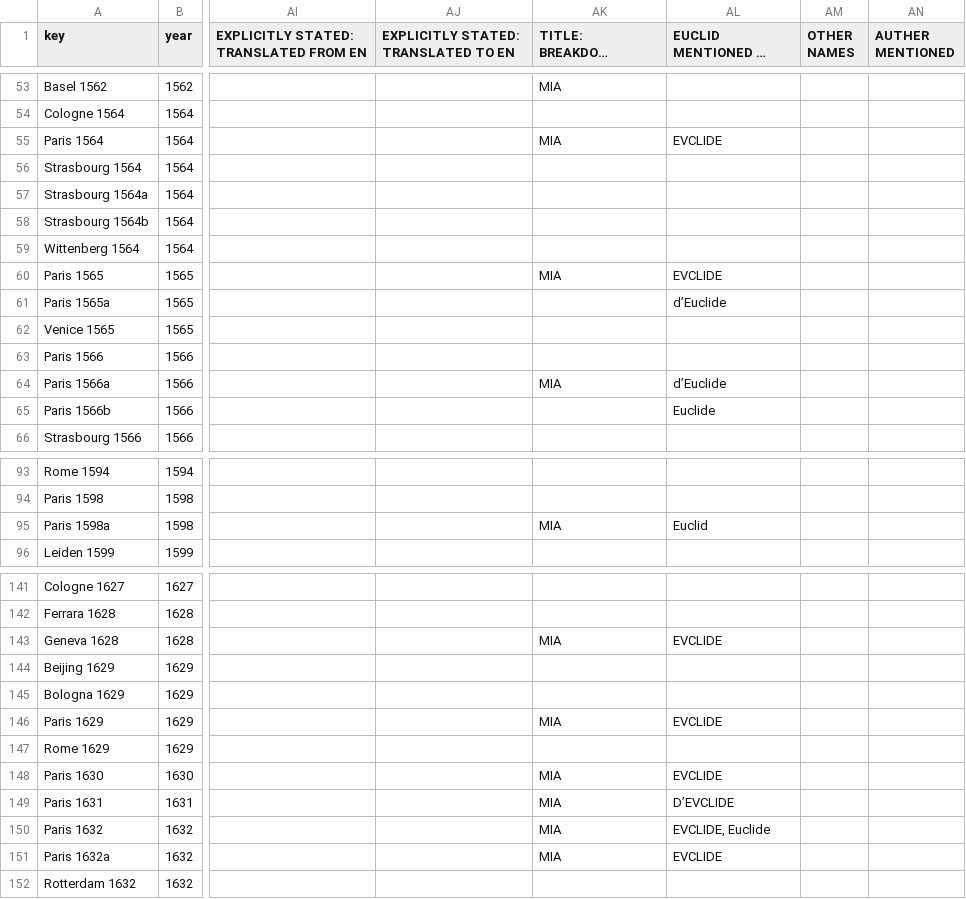
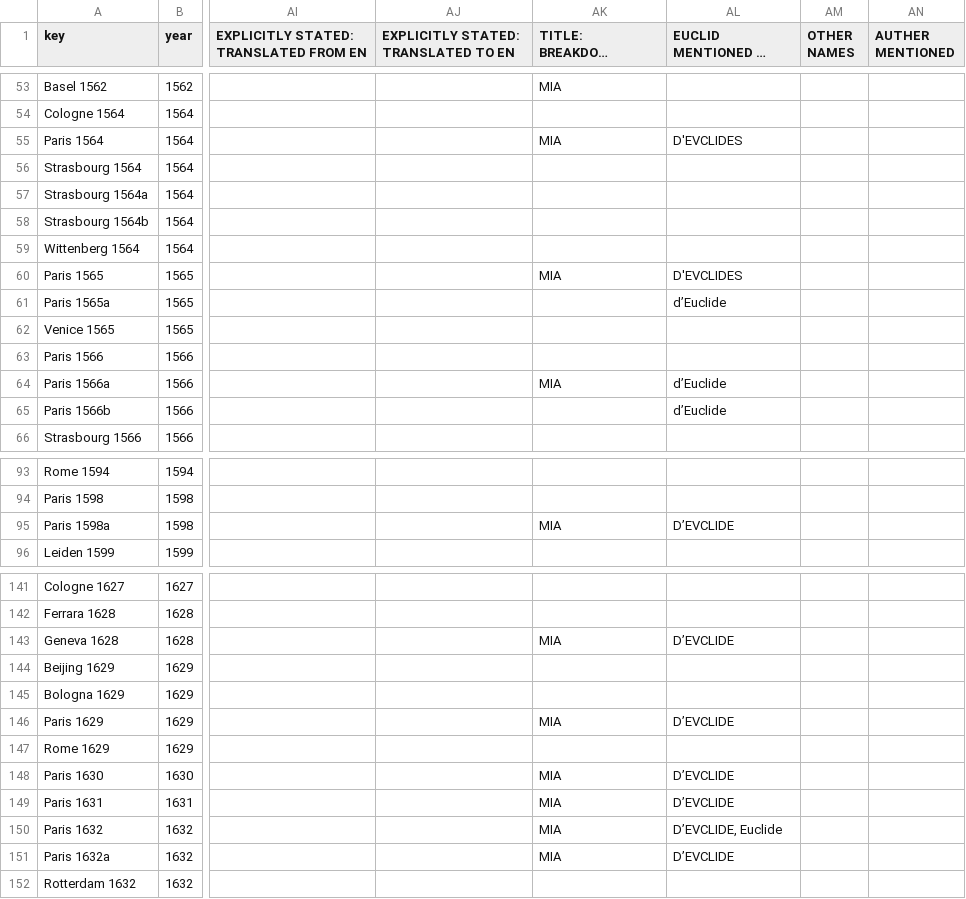
Before and after one commit to ReallyLiri/elements-title-pages, a CSV file: public/docs/EiP.csv, drawn as a sheet; only a part is shown, gaps mark what is left out; long unchanged cells end in …; the diff covers the shown part only; the diff names each change by its address in the sheet, - before the commit and + after, or states it on an @@ line.

```diff
--- a/public/docs/EiP.csv
+++ b/public/docs/EiP.csv
-AL55 (EUCLID MENTIONED IN TITLE PAGE): EVCLIDE
+AL55 (EUCLID MENTIONED IN TITLE PAGE): D'EVCLIDES
-AL60 (EUCLID MENTIONED IN TITLE PAGE): EVCLIDE
+AL60 (EUCLID MENTIONED IN TITLE PAGE): D'EVCLIDES
-AL65 (EUCLID MENTIONED IN TITLE PAGE): Euclide
+AL65 (EUCLID MENTIONED IN TITLE PAGE): d’Euclide
-AL95 (EUCLID MENTIONED IN TITLE PAGE): Euclid
+AL95 (EUCLID MENTIONED IN TITLE PAGE): D’EVCLIDE
-AL143 (EUCLID MENTIONED IN TITLE PAGE): EVCLIDE
+AL143 (EUCLID MENTIONED IN TITLE PAGE): D’EVCLIDE
-AL146 (EUCLID MENTIONED IN TITLE PAGE): EVCLIDE
+AL146 (EUCLID MENTIONED IN TITLE PAGE): D’EVCLIDE
-AL148 (EUCLID MENTIONED IN TITLE PAGE): EVCLIDE
+AL148 (EUCLID MENTIONED IN TITLE PAGE): D’EVCLIDE
-AL150 (EUCLID MENTIONED IN TITLE PAGE): EVCLIDE, Euclide
+AL150 (EUCLID MENTIONED IN TITLE PAGE): D’EVCLIDE, Euclide
-AL151 (EUCLID MENTIONED IN TITLE PAGE): EVCLIDE
+AL151 (EUCLID MENTIONED IN TITLE PAGE): D’EVCLIDE
```
Also changed, not shown: 18 edited cells elsewhere in this file, 1 other file.
